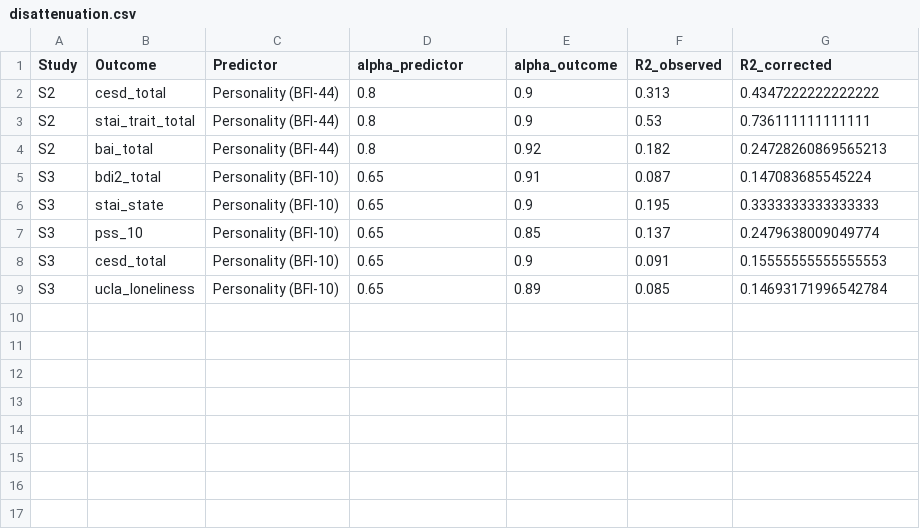
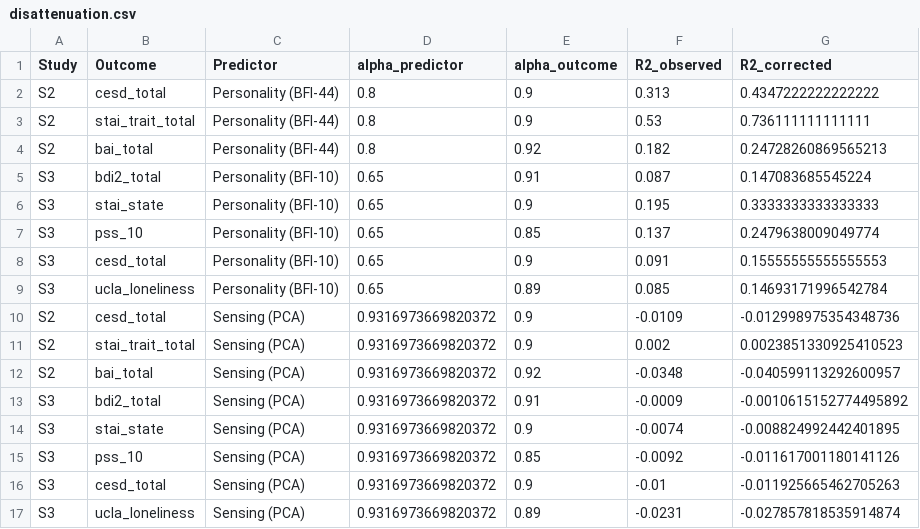
Before and after one commit to arnold117/multimodal-depression-detection, a CSV file: results/robustness/disattenuation.csv, drawn as a sheet.

Commit message:
fix(disattenuation): add sensing disattenuation (code+text were drifted)
Root cause: Analysis #6 'Disattenuation Correction' was originally
designed to disattenuate BOTH personality and sensing R², but the
implementation in scripts/03_robustness/robustness_02_extended.py only
corrected personality. The main.tex Discussion nonetheless claimed
'corrected sensing R² remained at approximately zero' — an unsupported
assertion. paper_tables.py had a filter bug using str.contains('ens')
which matched 'P[ers]onality' and so the Tab6 row was silently wrong too.

Fix:
- Extend run_disattenuation() to also correct sensing R², using median
  30-day ICC(3,k) = 0.932 from temporal_reliability.csv as alpha_sens.
  (Sensing is in fact MORE reliable than BFI-10 personality.)
- Use real observed sensing R² values from grand_synthesis.csv
  (S2: CES-D -.011, STAI .002, BAI -.035; S3: BDI -.001, STAI -.007,
  PSS -.009, CESD -.010, UCLA -.023).
- Fix paper_tables.py filter bug (startswith instead of contains).
- Update Tab6 row #6 description to reflect real data:
  'Corrected Pers R² up to .74; corrected Sens R² ≤ .00'.
- Rewrite main.tex §'Addressing Common Method Variance' disattenuation
  sentence to accurately describe the analysis and its stronger
  implication: disattenuating BOTH sides WIDENS the gap because sensing
  is already highly reliable and still fails.

This is a stronger rebuttal than the original (false) claim because it
shows sensing's failure is about signal, not noise, AND that personality
was actually handicapped by lower reliability in S3.

```diff
--- a/results/robustness/disattenuation.csv
+++ b/results/robustness/disattenuation.csv
@@ -9 +9,9 @@ S3,cesd_total,Personality (BFI-10),0.65,0.9,0.091,0.15555555555555553
 S3,ucla_loneliness,Personality (BFI-10),0.65,0.89,0.085,0.14693171996542784
+S2,cesd_total,Sensing (PCA),0.9316973669820372,0.9,-0.0109,-0.012998975354348736
+S2,stai_trait_total,Sensing (PCA),0.9316973669820372,0.9,0.002,0.0023851330925410523
+S2,bai_total,Sensing (PCA),0.9316973669820372,0.92,-0.0348,-0.040599113292600957
+S3,bdi2_total,Sensing (PCA),0.9316973669820372,0.91,-0.0009,-0.0010615152774495892
+S3,stai_state,Sensing (PCA),0.9316973669820372,0.9,-0.0074,-0.008824992442401895
+S3,pss_10,Sensing (PCA),0.9316973669820372,0.85,-0.0092,-0.011617001180141126
+S3,cesd_total,Sensing (PCA),0.9316973669820372,0.9,-0.01,-0.011925665462705263
+S3,ucla_loneliness,Sensing (PCA),0.9316973669820372,0.89,-0.0231,-0.027857818535914874
```
Also changed, not shown: 2 other files.
